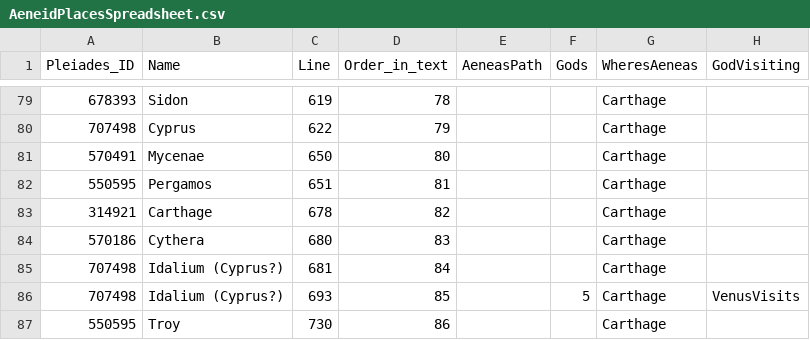
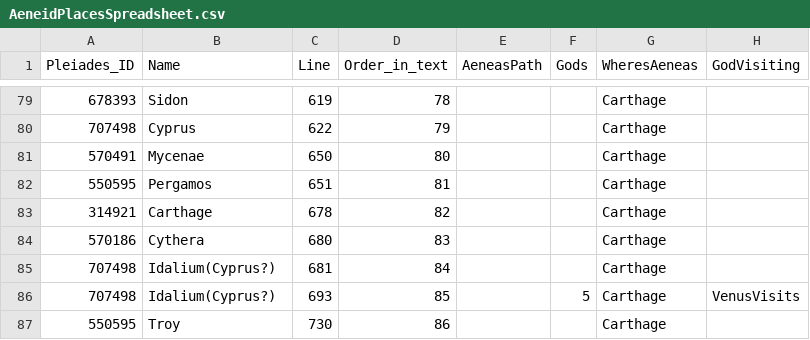
Before and after one commit to isaw-ga-3024/isaw-ga-3024.github.io, a CSV file: maticic-del-dm3769/AeneidPlacesFinalProject/AeneidPlacesSpreadsheet.csv, drawn as a sheet; only a part is shown, gaps mark what is left out; the diff names each change by its address in the sheet, - before the commit and + after, or states it on an @@ line.

Commit message:
removed spaces

```diff
--- a/maticic-del-dm3769/AeneidPlacesFinalProject/AeneidPlacesSpreadsheet.csv
+++ b/maticic-del-dm3769/AeneidPlacesFinalProject/AeneidPlacesSpreadsheet.csv
-B85:B86 (Name): Idalium (Cyprus?)
+B85:B86 (Name): Idalium(Cyprus?)
```
